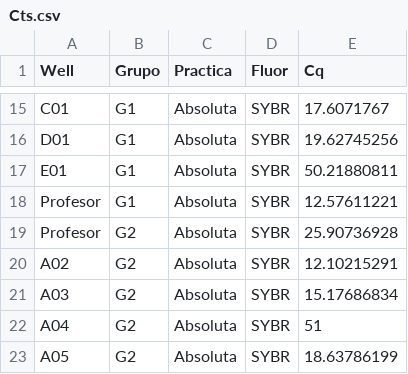
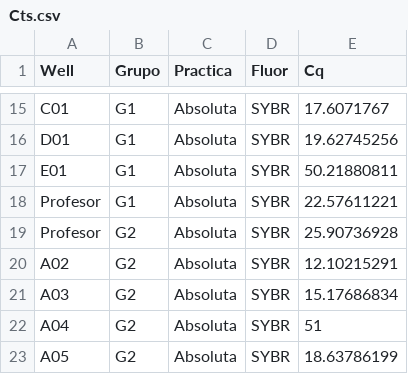
Before and after one commit to ManuelLaraMVZ/resultados_PCR_practica, a CSV file: Cts.csv, drawn as a sheet; only a part is shown, gaps mark what is left out.

Commit message:
Update Cts.csv

```diff
--- a/Cts.csv
+++ b/Cts.csv
@@ -17,3 +17,3 @@ D01,G1,Absoluta,SYBR,19.62745256
 E01,G1,Absoluta,SYBR,50.21880811
-Profesor,G1,Absoluta,SYBR,12.57611221
+Profesor,G1,Absoluta,SYBR,22.57611221
 Profesor,G2,Absoluta,SYBR,25.90736928
```
